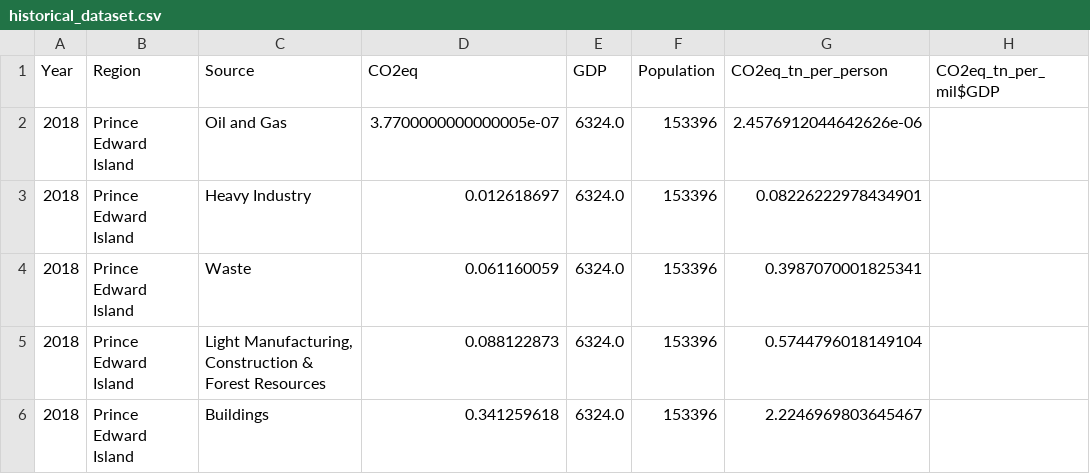
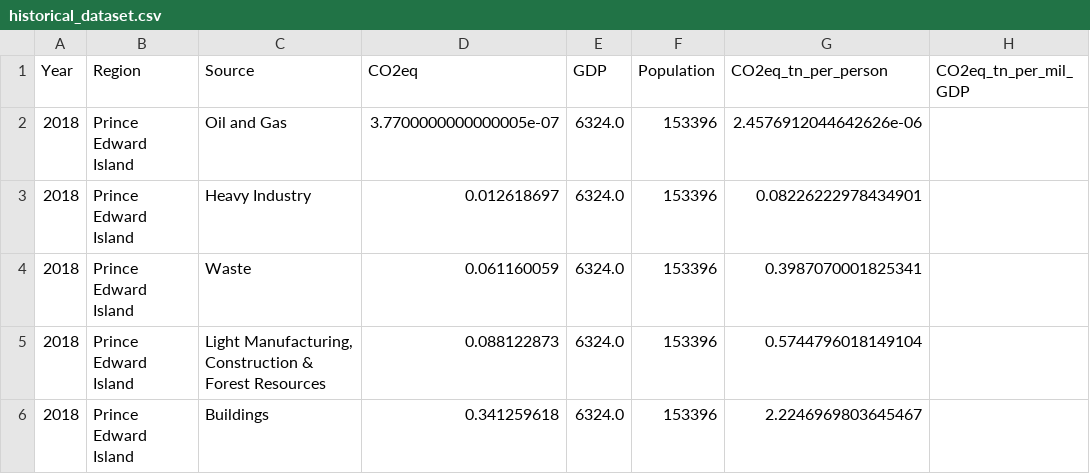
Before and after one commit to edward-le-coding/cpsc436-carbon-emissions-cda-project, a CSV file: data/historical/historical_dataset.csv, drawn as a sheet; only a part is shown.

```diff
--- a/data/historical/historical_dataset.csv
+++ b/data/historical/historical_dataset.csv
@@ -1,2 +1,2 @@
-Year,Region,Source,CO2eq,GDP,Population,CO2eq_tn_per_person,CO2eq_tn_per_mil$GDP
+Year,Region,Source,CO2eq,GDP,Population,CO2eq_tn_per_person,CO2eq_tn_per_mil_GDP
 2018,Prince Edward Island,Oil and Gas,3.7700000000000005e-07,6324.0,153396,2.4576912044642626e-06,
```
Also changed, not shown: 5 other files.
